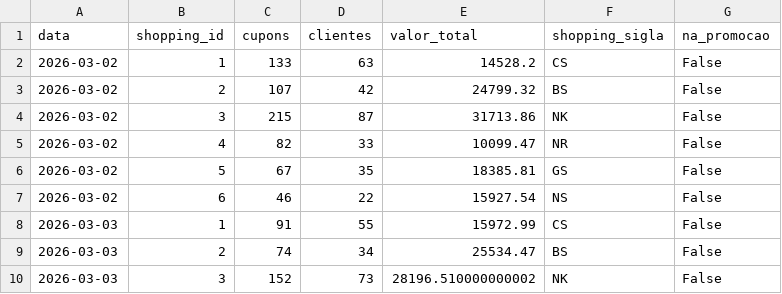
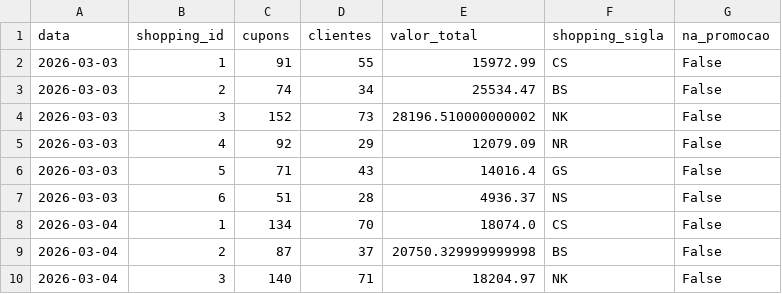
Before and after one commit to grupoalmeidajunior/promocoes-report, a CSV file: dados/serie_temporal.csv, drawn as a sheet; only a part is shown; the shorter side is filled out with more unchanged rows; the diff names each change by its address in the sheet, - before the commit and + after, or states it on an @@ line.

```diff
--- a/dados/serie_temporal.csv
+++ b/dados/serie_temporal.csv
-row 2: 2026-03-02 | 1 | 133 | 63 | 14528.2 | CS | False
-row 3: 2026-03-02 | 2 | 107 | 42 | 24799.32 | BS | False
-row 4: 2026-03-02 | 3 | 215 | 87 | 31713.86 | NK | False
-row 5: 2026-03-02 | 4 | 82 | 33 | 10099.47 | NR | False
-row 6: 2026-03-02 | 5 | 67 | 35 | 18385.81 | GS | False
-row 7: 2026-03-02 | 6 | 46 | 22 | 15927.54 | NS | False
```
Also changed, not shown: dados/kpis_promocao.csv, dados/participacao_lojas.csv, 2 other files.
